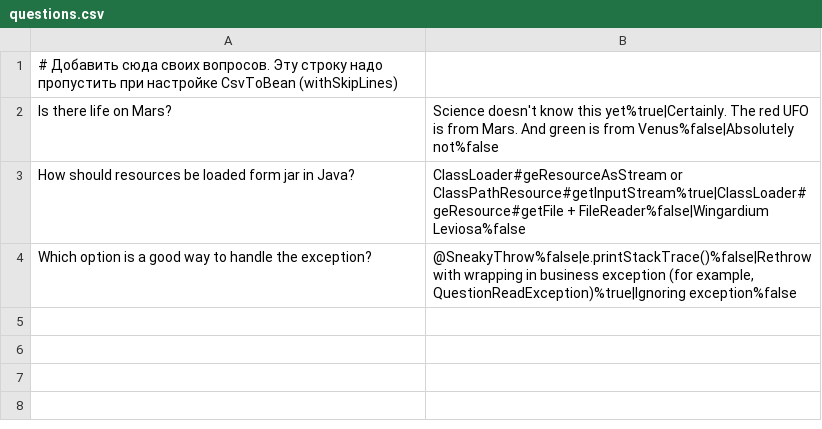
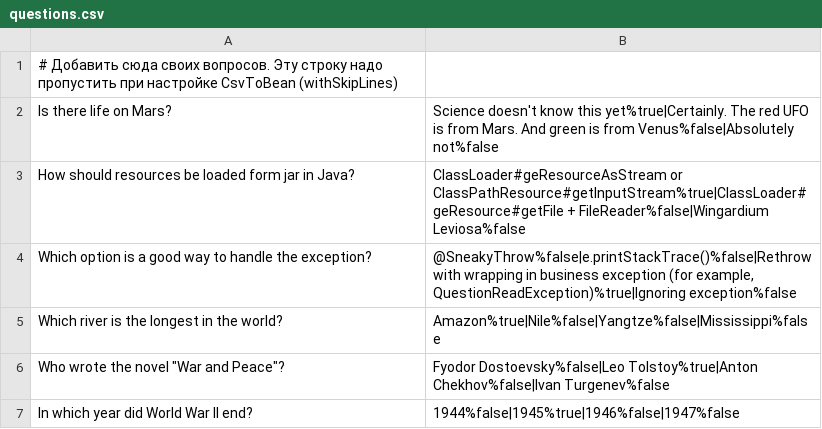
Before and after one commit to AlexGaew/2025-07-otus-spring-gaew, a CSV file: hw02/hw02-annotation-config/src/main/resources/questions.csv, drawn as a sheet.

```diff
--- a/hw02/hw02-annotation-config/src/main/resources/questions.csv
+++ b/hw02/hw02-annotation-config/src/main/resources/questions.csv
@@ -4 +4,4 @@ How should resources be loaded form jar in Java?;ClassLoader#geResourceAsStream
 Which option is a good way to handle the exception?;@SneakyThrow%false|e.printStackTrace()%false|Rethrow with wrapping in business exception (for example, QuestionReadException)%true|Ignoring exception%false
+Which river is the longest in the world?;Amazon%true|Nile%false|Yangtze%false|Mississippi%false
+Who wrote the novel "War and Peace"?;Fyodor Dostoevsky%false|Leo Tolstoy%true|Anton Chekhov%false|Ivan Turgenev%false
+In which year did World War II end?;1944%false|1945%true|1946%false|1947%false
```
Also changed, not shown: 1 other file.
